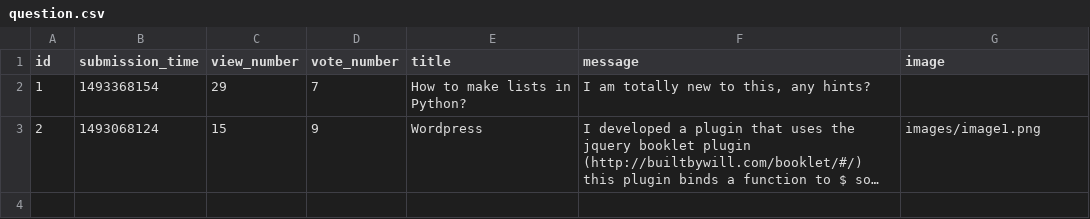
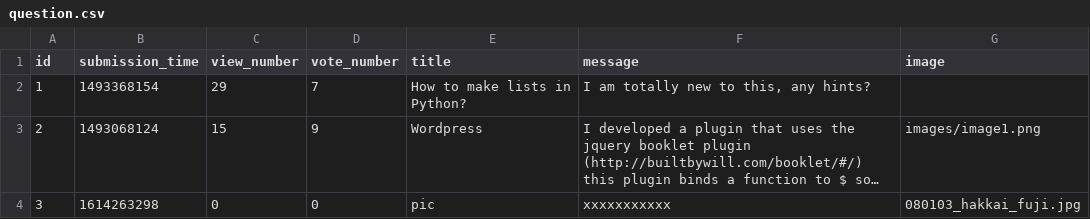
Before and after one commit to CodecoolGlobal/ask-mate-3-python-Sairieth, a CSV file: sample_data/question.csv, drawn as a sheet; long unchanged cells end in …; the diff names each change by its address in the sheet, - before the commit and + after, or states it on an @@ line.

```diff
--- a/sample_data/question.csv
+++ b/sample_data/question.csv
+row 4: 3 | 1614263298 | 0 | 0 | pic | xxxxxxxxxxx | 080103_hakkai_fuji.jpg
```
Also changed, not shown: 3 other files.
